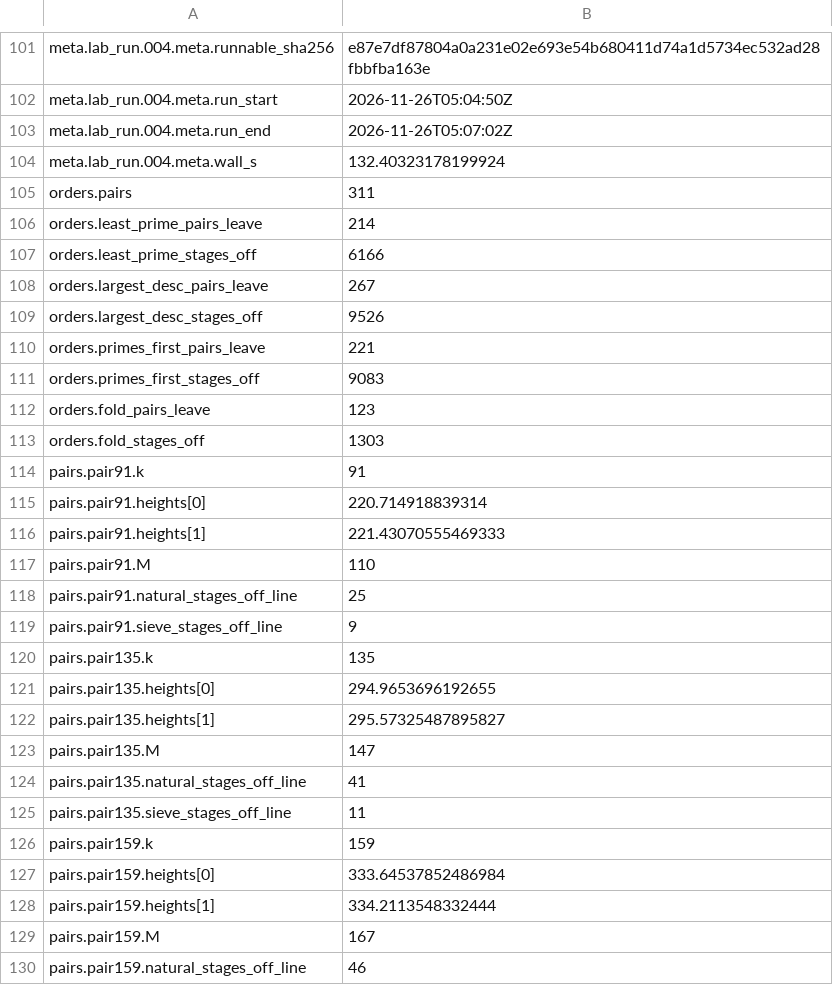
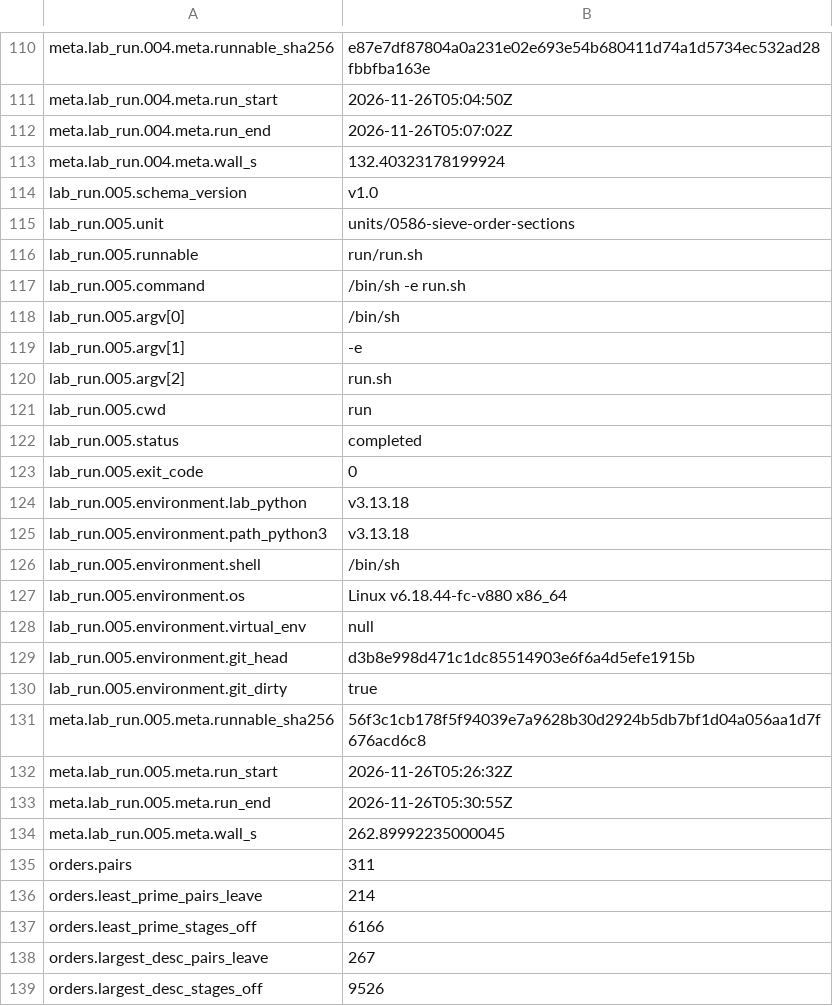
Before and after one commit to juliansambranojr/Primebeat_081426, a TSV file: units/0586-sieve-order-sections/values.tsv, drawn as a sheet; only a part is shown, gaps mark what is left out; the shorter side is filled out with more unchanged rows; the diff covers the shown part only.

```diff
--- a/units/0586-sieve-order-sections/values.tsv
+++ b/units/0586-sieve-order-sections/values.tsv
@@ -104,2 +113,23 @@ meta.lab_run.004.meta.run_end	"2026-11-26T05:07:02Z"
 meta.lab_run.004.meta.wall_s	132.40323178199924
+lab_run.005.schema_version	"v1.0"
+lab_run.005.unit	"units/0586-sieve-order-sections"
+lab_run.005.runnable	"run/run.sh"
+lab_run.005.command	"/bin/sh -e run.sh"
+lab_run.005.argv[0]	"/bin/sh"
+lab_run.005.argv[1]	"-e"
+lab_run.005.argv[2]	"run.sh"
+lab_run.005.cwd	"run"
+lab_run.005.status	"completed"
+lab_run.005.exit_code	0
+lab_run.005.environment.lab_python	"v3.13.18"
+lab_run.005.environment.path_python3	"v3.13.18"
+lab_run.005.environment.shell	"/bin/sh"
+lab_run.005.environment.os	"Linux v6.18.44-fc-v880 x86_64"
+lab_run.005.environment.virtual_env	null
+lab_run.005.environment.git_head	"d3b8e998d471c1dc85514903e6f6a4d5efe1915b"
+lab_run.005.environment.git_dirty	true
+meta.lab_run.005.meta.runnable_sha256	"56f3c1cb178f5f94039e7a9628b30d2924b5db7bf1d04a056aa1d7f676acd6c8"
+meta.lab_run.005.meta.run_start	"2026-11-26T05:26:32Z"
+meta.lab_run.005.meta.run_end	"2026-11-26T05:30:55Z"
+meta.lab_run.005.meta.wall_s	262.89992235000045
 orders.pairs	311
```
Also changed, not shown: 9 added rows elsewhere in this file, 6 other files.
